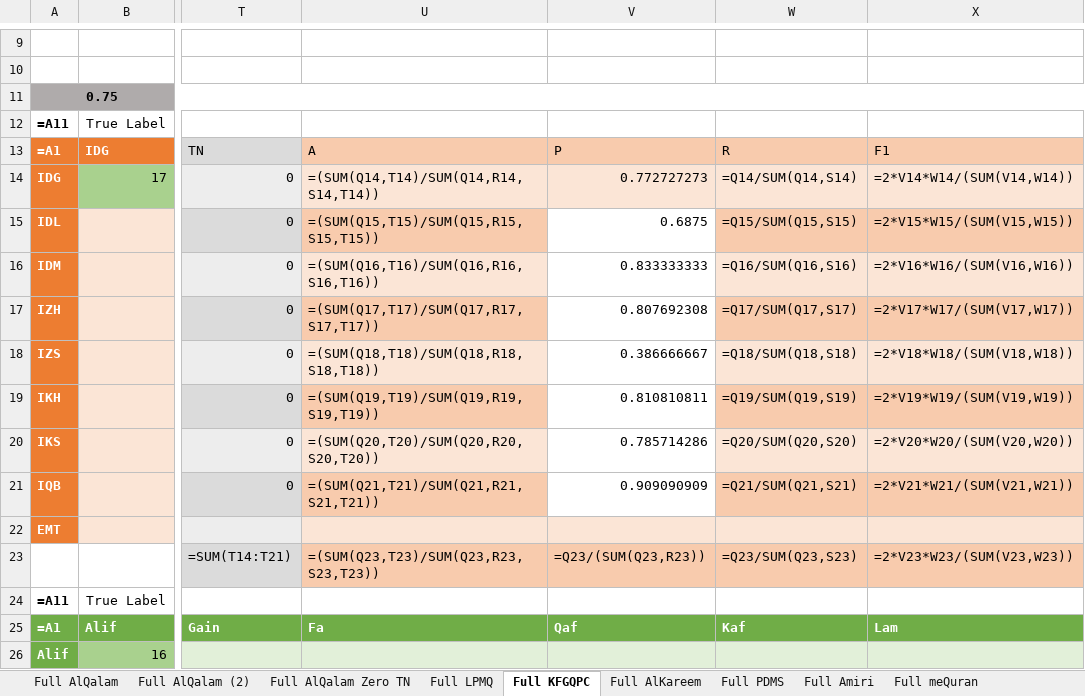
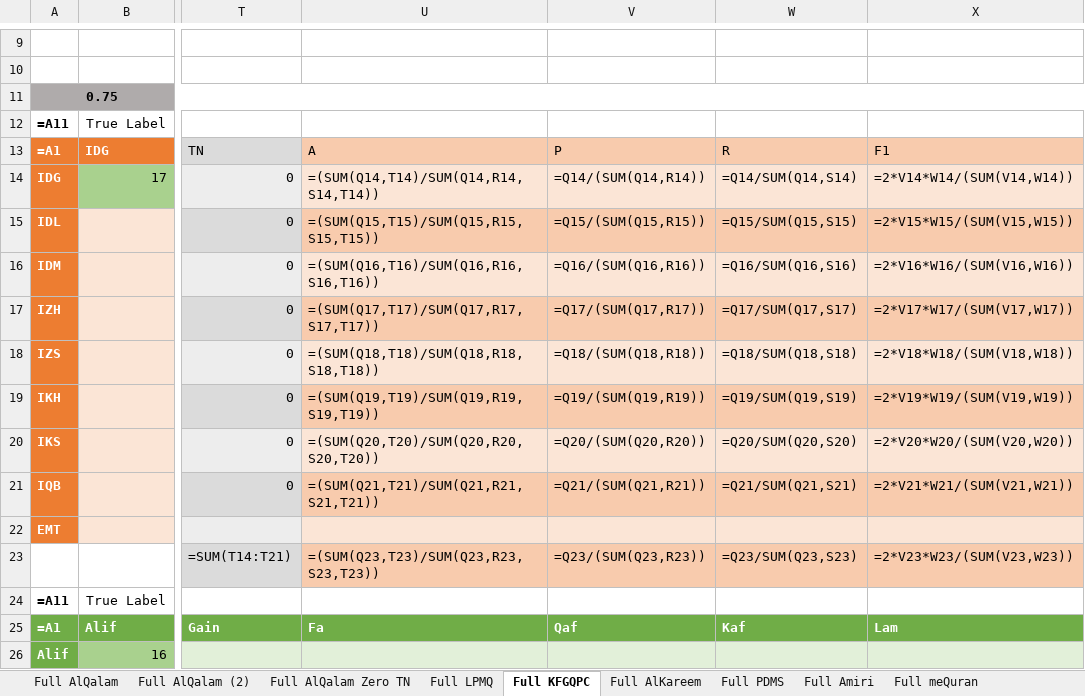
Before and after one commit to bashatahamal/test, an Excel workbook: Merged Test.xlsx, sheet Full KFGQPC, drawn as a sheet; only a part is shown, gaps mark what is left out; values as stored, in another font and other column widths than the file's, no borders; formulas are shown in place of their values; the diff names each change by its address in the sheet, - before the commit and + after, or states it on an @@ line.

Commit message:
full test

```diff
--- a/Merged Test.xlsx (sheet Full KFGQPC)
+++ b/Merged Test.xlsx (sheet Full KFGQPC)
-V14: 0.772727273
+V14: =Q14/(SUM(Q14,R14))
-V15: 0.6875
+V15: =Q15/(SUM(Q15,R15))
-V15 fill: none
+V15 fill: #F8CBAD
-V16: 0.833333333
+V16: =Q16/(SUM(Q16,R16))
-V16 fill: none
+V16 fill: #FBE5D6
-V17: 0.807692308
+V17: =Q17/(SUM(Q17,R17))
-V17 fill: none
+V17 fill: #F8CBAD
-V18: 0.386666667
+V18: =Q18/(SUM(Q18,R18))
-V18 fill: none
+V18 fill: #FBE5D6
-V19: 0.810810811
+V19: =Q19/(SUM(Q19,R19))
-V19 fill: none
+V19 fill: #F8CBAD
-V20: 0.785714286
+V20: =Q20/(SUM(Q20,R20))
-V20 fill: none
+V20 fill: #FBE5D6
-V21: 0.909090909
+V21: =Q21/(SUM(Q21,R21))
-V21 fill: none
+V21 fill: #F8CBAD
```
Also changed, not shown: sheet Full AlQalam (2), sheet Full AlKareem, sheet Full LPMQ.
